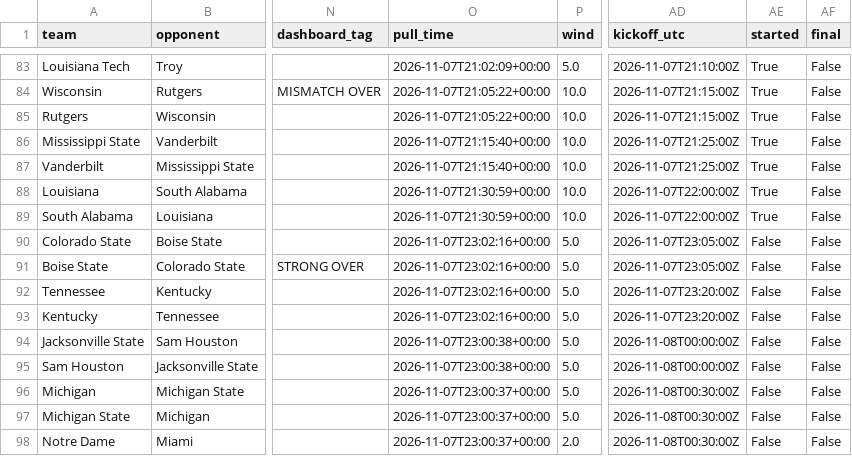
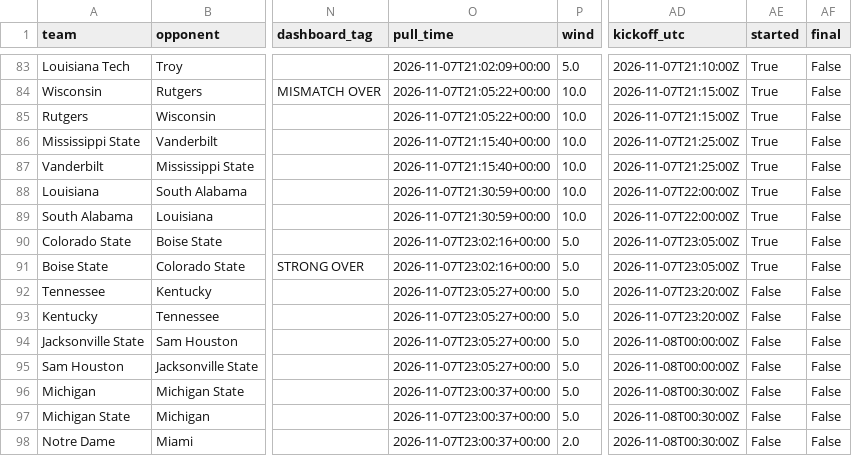
Before and after one commit to bradyt3321/cfb-yardage-dashboard, a CSV file: data/board.csv, drawn as a sheet; only a part is shown, gaps mark what is left out; the diff names each change by its address in the sheet, - before the commit and + after, or states it on an @@ line.

```diff
--- a/data/board.csv
+++ b/data/board.csv
-AE90:AE91 (started): False
+AE90:AE91 (started): True
-O92:O93 (pull_time): 2026-11-07T23:02:16+00:00
+O92:O93 (pull_time): 2026-11-07T23:05:27+00:00
-O94:O95 (pull_time): 2026-11-07T23:00:38+00:00
+O94:O95 (pull_time): 2026-11-07T23:05:27+00:00
```
Also changed, not shown: 3 other files.
